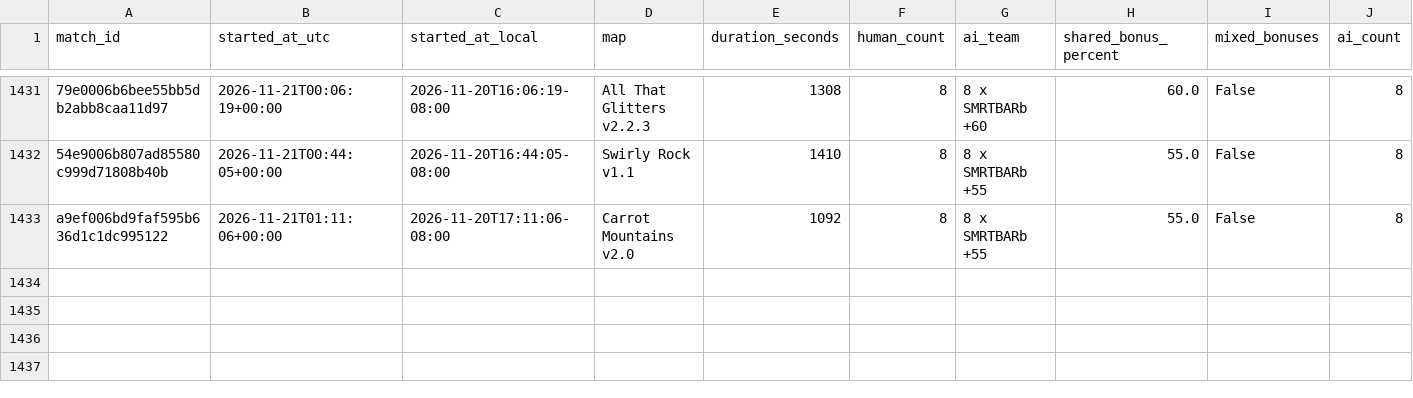
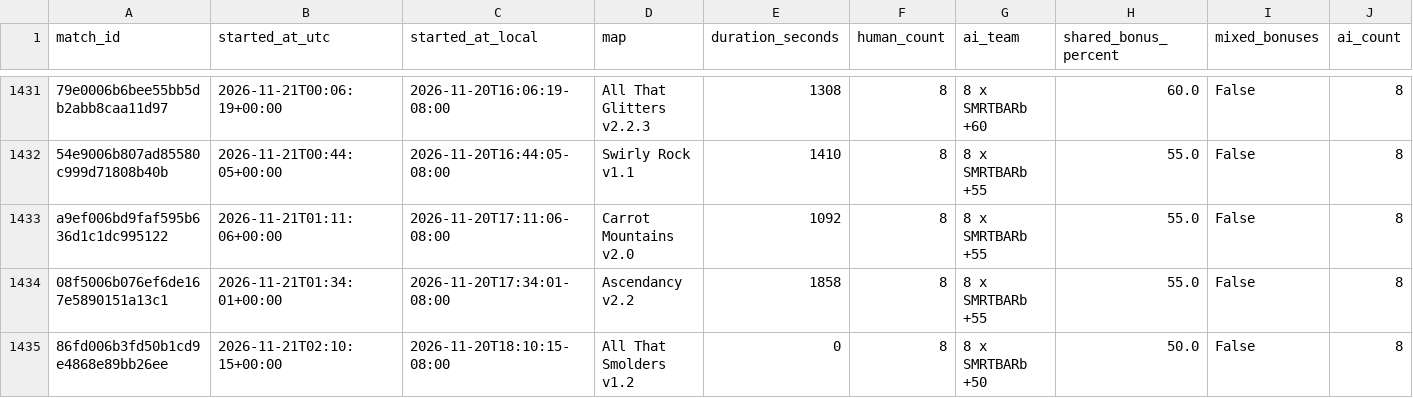
Before and after one commit to Barscrewl/BarbOS, a CSV file: public/fixed_seed/matches.csv, drawn as a sheet; only a part is shown, gaps mark what is left out; rows hold the shown columns only; the diff names each change by its address in the sheet, - before the commit and + after, or states it on an @@ line.

```diff
--- a/public/fixed_seed/matches.csv
+++ b/public/fixed_seed/matches.csv
+row 1434: 08f5006b076ef6de167e5890151a13c1 | 2026-11-21T01:34:01+00:00 | 2026-11-20T17:34:01-08:00 | Ascendancy v2.2 | 1858 | 8 | 8 x SMRTBARb +55 | 55.0 | False | 8
+row 1435: 86fd006b3fd50b1cd9e4868e89bb26ee | 2026-11-21T02:10:15+00:00 | 2026-11-20T18:10:15-08:00 | All That Smolders v1.2 | 0 | 8 | 8 x SMRTBARb +50 | 50.0 | False | 8
```
Also changed, not shown: data/matches_index.csv, public/fixed_seed/ratings.csv, 15 other files.
